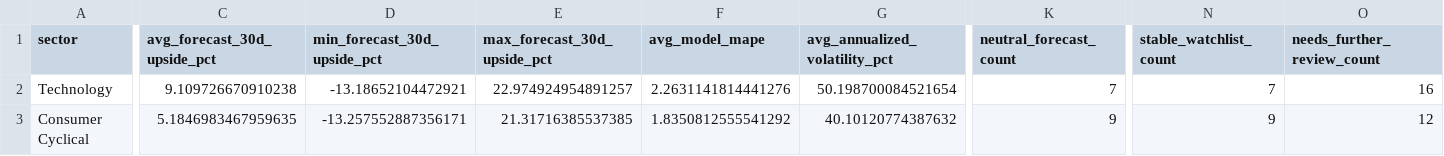
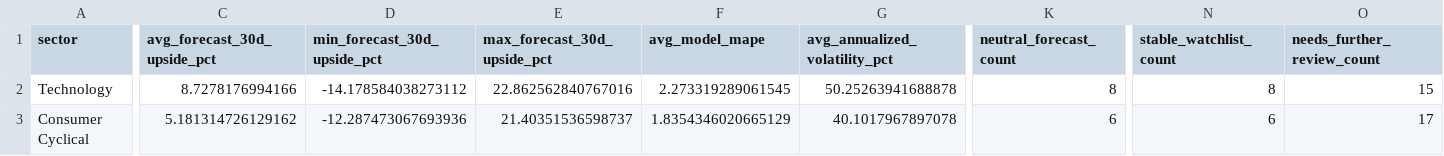
Before and after one commit to nikhilnandi19/marketpulse-web, a CSV file: public/data/marketpulse_dashboard_sector_summary.csv, drawn as a sheet; only a part is shown, gaps mark what is left out; the diff covers the shown part only; the diff names each change by its address in the sheet, - before the commit and + after, or states it on an @@ line.

```diff
--- a/public/data/marketpulse_dashboard_sector_summary.csv
+++ b/public/data/marketpulse_dashboard_sector_summary.csv
-C2 (avg_forecast_30d_upside_pct): 9.109726670910238
+C2 (avg_forecast_30d_upside_pct): 8.7278176994166
-D2 (min_forecast_30d_upside_pct): -13.18652104472921
+D2 (min_forecast_30d_upside_pct): -14.178584038273112
-E2 (max_forecast_30d_upside_pct): 22.974924954891257
+E2 (max_forecast_30d_upside_pct): 22.862562840767016
-F2 (avg_model_mape): 2.2631141814441276
+F2 (avg_model_mape): 2.273319289061545
-G2 (avg_annualized_volatility_pct): 50.198700084521654
+G2 (avg_annualized_volatility_pct): 50.25263941688878
-K2 (neutral_forecast_count): 7
+K2 (neutral_forecast_count): 8
-N2 (stable_watchlist_count): 7
+N2 (stable_watchlist_count): 8
-O2 (needs_further_review_count): 16
+O2 (needs_further_review_count): 15
-C3 (avg_forecast_30d_upside_pct): 5.1846983467959635
+C3 (avg_forecast_30d_upside_pct): 5.181314726129162
-D3 (min_forecast_30d_upside_pct): -13.257552887356171
+D3 (min_forecast_30d_upside_pct): -12.287473067693936
-E3 (max_forecast_30d_upside_pct): 21.31716385537385
+E3 (max_forecast_30d_upside_pct): 21.40351536598737
-F3 (avg_model_mape): 1.8350812555541292
+F3 (avg_model_mape): 1.8354346020665129
-G3 (avg_annualized_volatility_pct): 40.10120774387632
+G3 (avg_annualized_volatility_pct): 40.1017967897078
-K3 (neutral_forecast_count): 9
+K3 (neutral_forecast_count): 6
-N3 (stable_watchlist_count): 9
+N3 (stable_watchlist_count): 6
-O3 (needs_further_review_count): 12
+O3 (needs_further_review_count): 17
```
Also changed, not shown: 2 added rows, 2 removed rows and 89 edited cells elsewhere in this file, public/data/marketpulse_dashboard_company_summary.csv, public/data/marketpulse_dashboard_kpis.csv, 7 other files.
